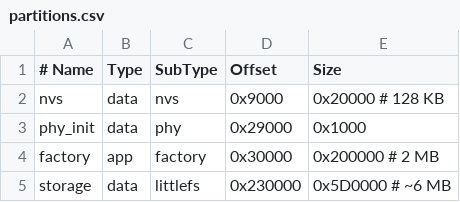
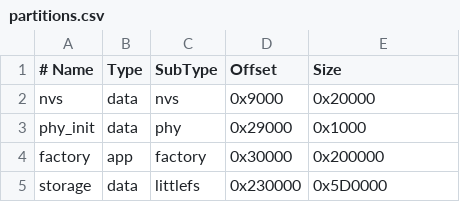
Before and after one commit to veskotr/furnace-firmware, a CSV file: partitions.csv, drawn as a sheet.

```diff
--- a/partitions.csv
+++ b/partitions.csv
@@ -1,5 +1,5 @@
 # Name,   Type, SubType, Offset,  Size
-nvs,      data, nvs,     0x9000,  0x20000   # 128 KB
+nvs,      data, nvs,     0x9000,  0x20000
 phy_init, data, phy,     0x29000, 0x1000
-factory,  app,  factory, 0x30000, 0x200000  # 2 MB
-storage,  data, littlefs, 0x230000,0x5D0000   # ~6 MB
+factory,  app,  factory, 0x30000, 0x200000
+storage,  data, littlefs, 0x230000,0x5D0000
```
Also changed, not shown: 49 other files.
